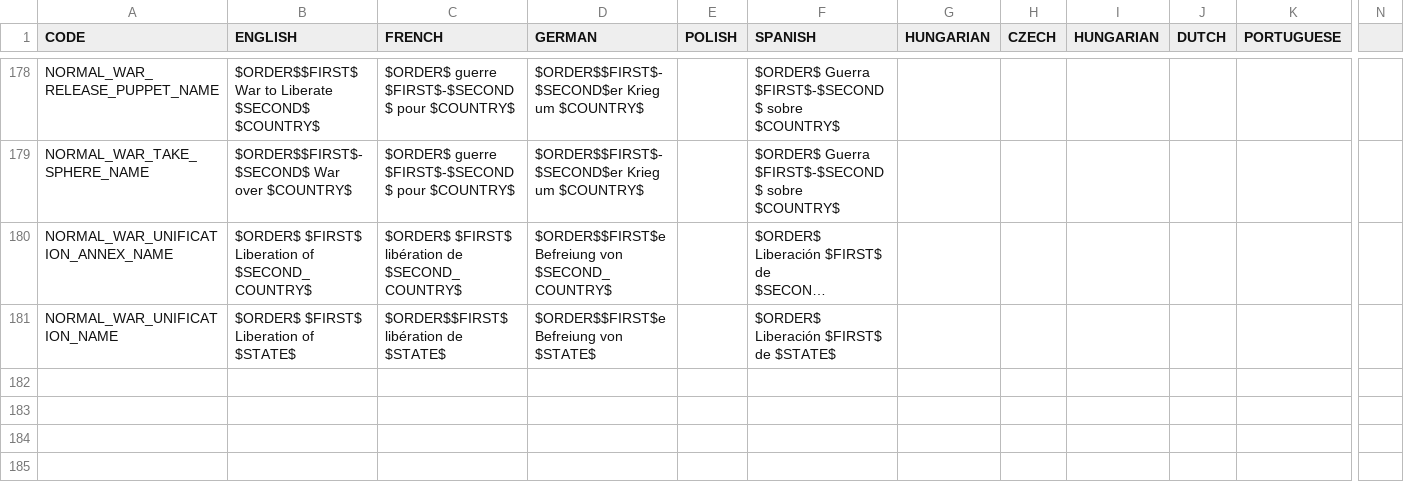
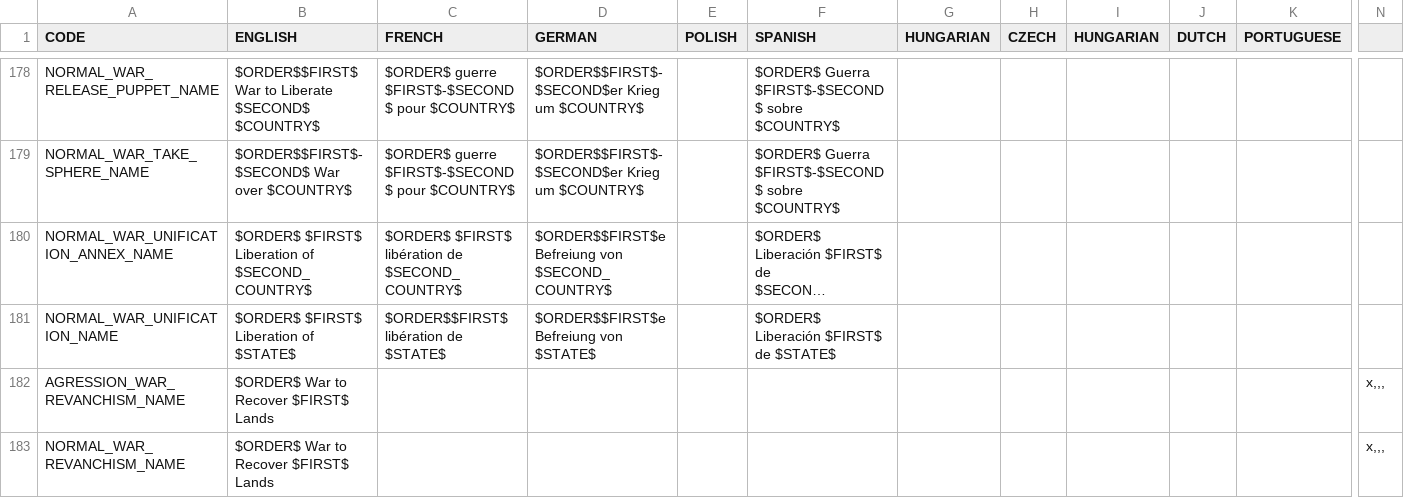
Before and after one commit to DoktorKure/Vic-II-Modern-History-Mod-MHM, a CSV file: MHM/localisation/a_cwe_wars.csv, drawn as a sheet; only a part is shown, gaps mark what is left out; long unchanged cells end in …; rows hold the shown columns only; the diff names each change by its address in the sheet, - before the commit and + after, or states it on an @@ line.

Commit message:
Add Revanchism special CB for future use

```diff
--- a/MHM/localisation/a_cwe_wars.csv
+++ b/MHM/localisation/a_cwe_wars.csv
+row 182: AGRESSION_WAR_REVANCHISM_NAME | $ORDER$ War to Recover $FIRST$ Lands |  |  |  |  |  |  |  |  |  | x,,,
+row 183: NORMAL_WAR_REVANCHISM_NAME | $ORDER$ War to Recover $FIRST$ Lands |  |  |  |  |  |  |  |  |  | x,,,
```
Also changed, not shown: 1 other file.
